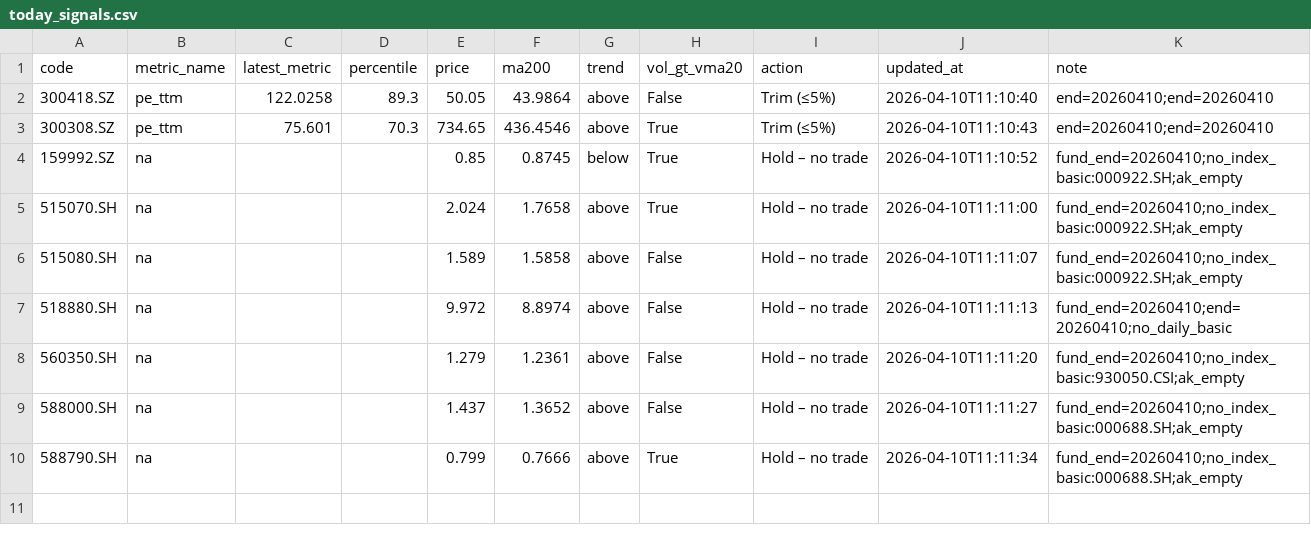
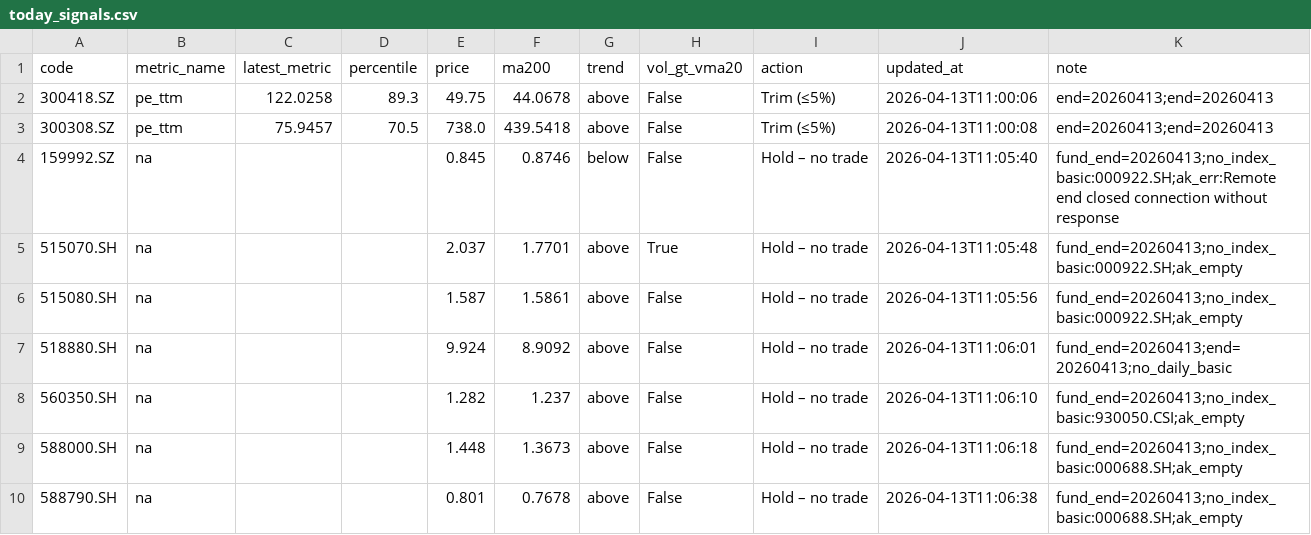
Before and after one commit to wangzjzz/valuation-pipeline, a CSV file: data/today_signals.csv, drawn as a sheet.

```diff
--- a/data/today_signals.csv
+++ b/data/today_signals.csv
@@ -1,10 +1,10 @@
 code,metric_name,latest_metric,percentile,price,ma200,trend,vol_gt_vma20,action,updated_at,note
-300418.SZ,pe_ttm,122.0258,89.3,50.05,43.9864,above,False,Trim (≤5%),2026-04-10T11:10:40,end=20260410;end=20260410
-300308.SZ,pe_ttm,75.601,70.3,734.65,436.4546,above,True,Trim (≤5%),2026-04-10T11:10:43,end=20260410;end=20260410
-159992.SZ,na,,,0.85,0.8745,below,True,Hold – no trade,2026-04-10T11:10:52,fund_end=20260410;no_index_basic:000922.SH;ak_empty
-515070.SH,na,,,2.024,1.7658,above,True,Hold – no trade,2026-04-10T11:11:00,fund_end=20260410;no_index_basic:000922.SH;ak_empty
-515080.SH,na,,,1.589,1.5858,above,False,Hold – no trade,2026-04-10T11:11:07,fund_end=20260410;no_index_basic:000922.SH;ak_empty
-518880.SH,na,,,9.972,8.8974,above,False,Hold – no trade,2026-04-10T11:11:13,fund_end=20260410;end=20260410;no_daily_basic
-560350.SH,na,,,1.279,1.2361,above,False,Hold – no trade,2026-04-10T11:11:20,fund_end=20260410;no_index_basic:930050.CSI;ak_empty
-588000.SH,na,,,1.437,1.3652,above,False,Hold – no trade,2026-04-10T11:11:27,fund_end=20260410;no_index_basic:000688.SH;ak_empty
-588790.SH,na,,,0.799,0.7666,above,True,Hold – no trade,2026-04-10T11:11:34,fund_end=20260410;no_index_basic:000688.SH;ak_empty
+300418.SZ,pe_ttm,122.0258,89.3,49.75,44.0678,above,False,Trim (≤5%),2026-04-13T11:00:06,end=20260413;end=20260413
+300308.SZ,pe_ttm,75.9457,70.5,738.0,439.5418,above,False,Trim (≤5%),2026-04-13T11:00:08,end=20260413;end=20260413
+159992.SZ,na,,,0.845,0.8746,below,False,Hold – no trade,2026-04-13T11:05:40,fund_end=20260413;no_index_basic:000922.SH;ak_err:Remote end closed connection without response
+515070.SH,na,,,2.037,1.7701,above,True,Hold – no trade,2026-04-13T11:05:48,fund_end=20260413;no_index_basic:000922.SH;ak_empty
+515080.SH,na,,,1.587,1.5861,above,False,Hold – no trade,2026-04-13T11:05:56,fund_end=20260413;no_index_basic:000922.SH;ak_empty
+518880.SH,na,,,9.924,8.9092,above,False,Hold – no trade,2026-04-13T11:06:01,fund_end=20260413;end=20260413;no_daily_basic
+560350.SH,na,,,1.282,1.237,above,False,Hold – no trade,2026-04-13T11:06:10,fund_end=20260413;no_index_basic:930050.CSI;ak_empty
+588000.SH,na,,,1.448,1.3673,above,False,Hold – no trade,2026-04-13T11:06:18,fund_end=20260413;no_index_basic:000688.SH;ak_empty
+588790.SH,na,,,0.801,0.7678,above,False,Hold – no trade,2026-04-13T11:06:38,fund_end=20260413;no_index_basic:000688.SH;ak_empty
```
